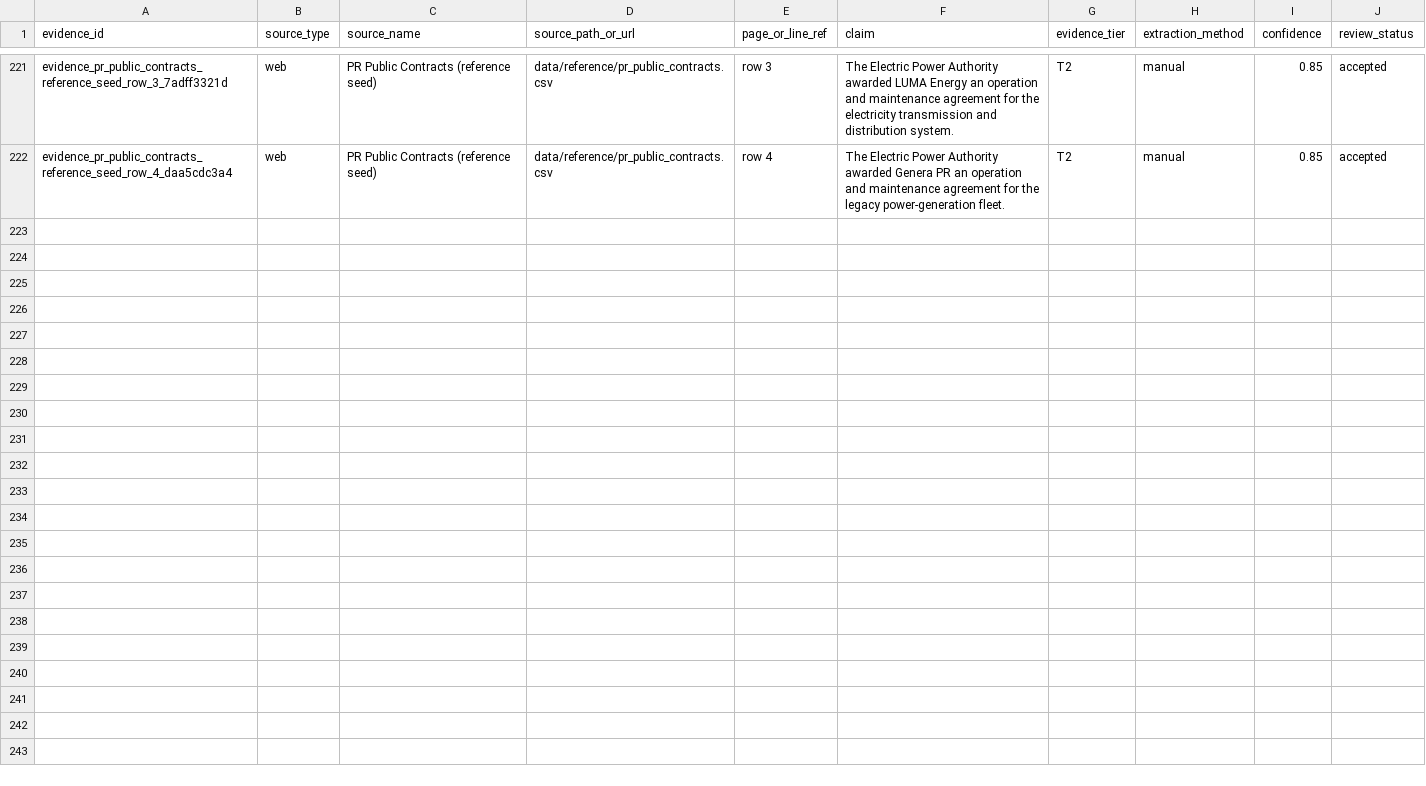
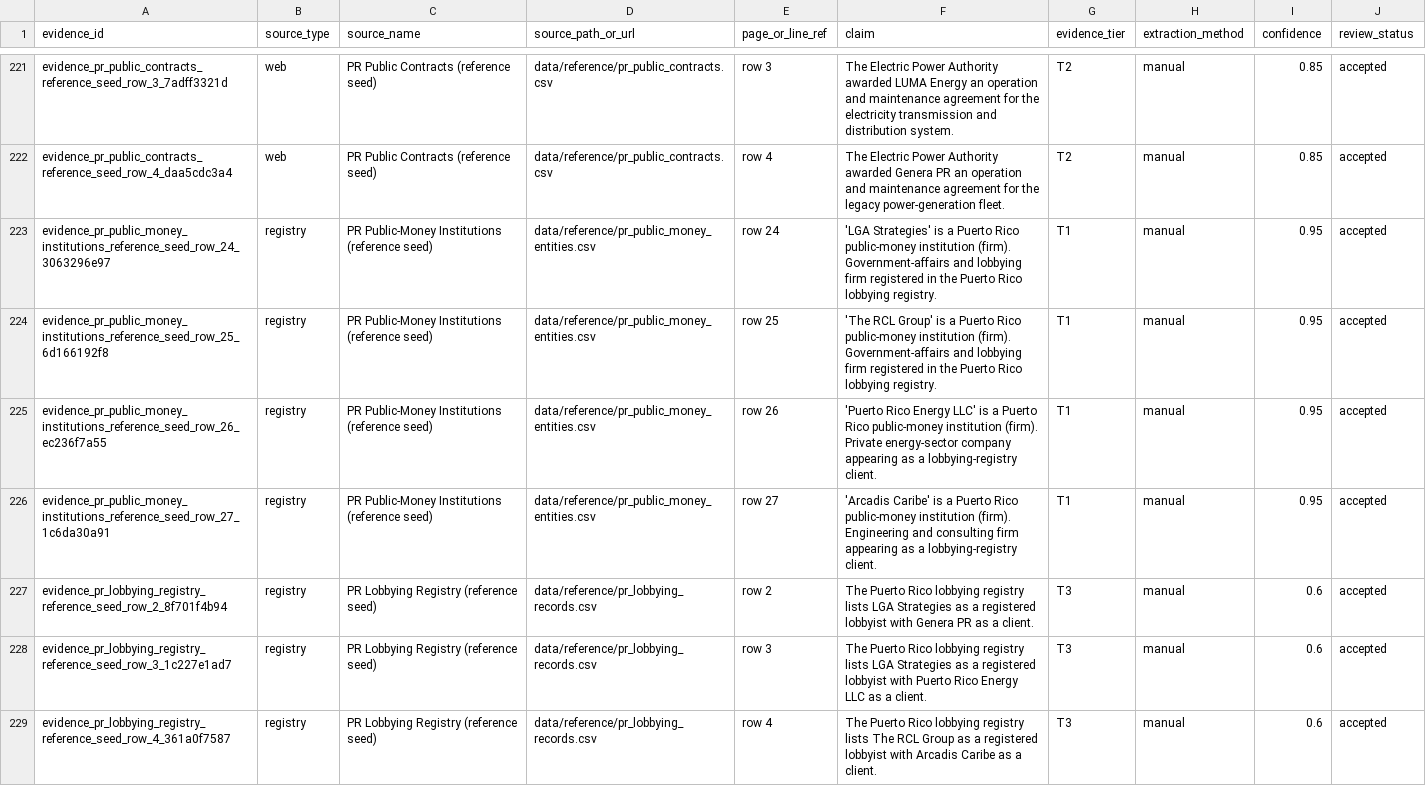
Before and after one commit to jotaele44/Contract-Sweeper, a CSV file: data/canonical_v1/evidence.csv, drawn as a sheet; only a part is shown, gaps mark what is left out; the diff names each change by its address in the sheet, - before the commit and + after, or states it on an @@ line.

```diff
--- a/data/canonical_v1/evidence.csv
+++ b/data/canonical_v1/evidence.csv
+row 223: evidence_pr_public_money_institutions_reference_seed_row_24_3063296e97 | registry | PR Public-Money Institutions (reference seed) | data/reference/pr_public_money_entities.csv | row 24 | 'LGA Strategies' is a Puerto Rico public-money institution (firm). Government-affairs and lobbying firm registered in the Puerto Rico lobbying registry. | T1 | manual | 0.95 | accepted
+row 224: evidence_pr_public_money_institutions_reference_seed_row_25_6d166192f8 | registry | PR Public-Money Institutions (reference seed) | data/reference/pr_public_money_entities.csv | row 25 | 'The RCL Group' is a Puerto Rico public-money institution (firm). Government-affairs and lobbying firm registered in the Puerto Rico lobbying registry. | T1 | manual | 0.95 | accepted
+row 225: evidence_pr_public_money_institutions_reference_seed_row_26_ec236f7a55 | registry | PR Public-Money Institutions (reference seed) | data/reference/pr_public_money_entities.csv | row 26 | 'Puerto Rico Energy LLC' is a Puerto Rico public-money institution (firm). Private energy-sector company appearing as a lobbying-registry client. | T1 | manual | 0.95 | accepted
+row 226: evidence_pr_public_money_institutions_reference_seed_row_27_1c6da30a91 | registry | PR Public-Money Institutions (reference seed) | data/reference/pr_public_money_entities.csv | row 27 | 'Arcadis Caribe' is a Puerto Rico public-money institution (firm). Engineering and consulting firm appearing as a lobbying-registry client. | T1 | manual | 0.95 | accepted
+row 227: evidence_pr_lobbying_registry_reference_seed_row_2_8f701f4b94 | registry | PR Lobbying Registry (reference seed) | data/reference/pr_lobbying_records.csv | row 2 | The Puerto Rico lobbying registry lists LGA Strategies as a registered lobbyist with Genera PR as a client. | T3 | manual | 0.6 | accepted
+row 228: evidence_pr_lobbying_registry_reference_seed_row_3_1c227e1ad7 | registry | PR Lobbying Registry (reference seed) | data/reference/pr_lobbying_records.csv | row 3 | The Puerto Rico lobbying registry lists LGA Strategies as a registered lobbyist with Puerto Rico Energy LLC as a client. | T3 | manual | 0.6 | accepted
+row 229: evidence_pr_lobbying_registry_reference_seed_row_4_361a0f7587 | registry | PR Lobbying Registry (reference seed) | data/reference/pr_lobbying_records.csv | row 4 | The Puerto Rico lobbying registry lists The RCL Group as a registered lobbyist with Arcadis Caribe as a client. | T3 | manual | 0.6 | accepted
```
Also changed, not shown: data/canonical_v1/edges.csv, data/canonical_v1/entities.csv, 13 other files.
